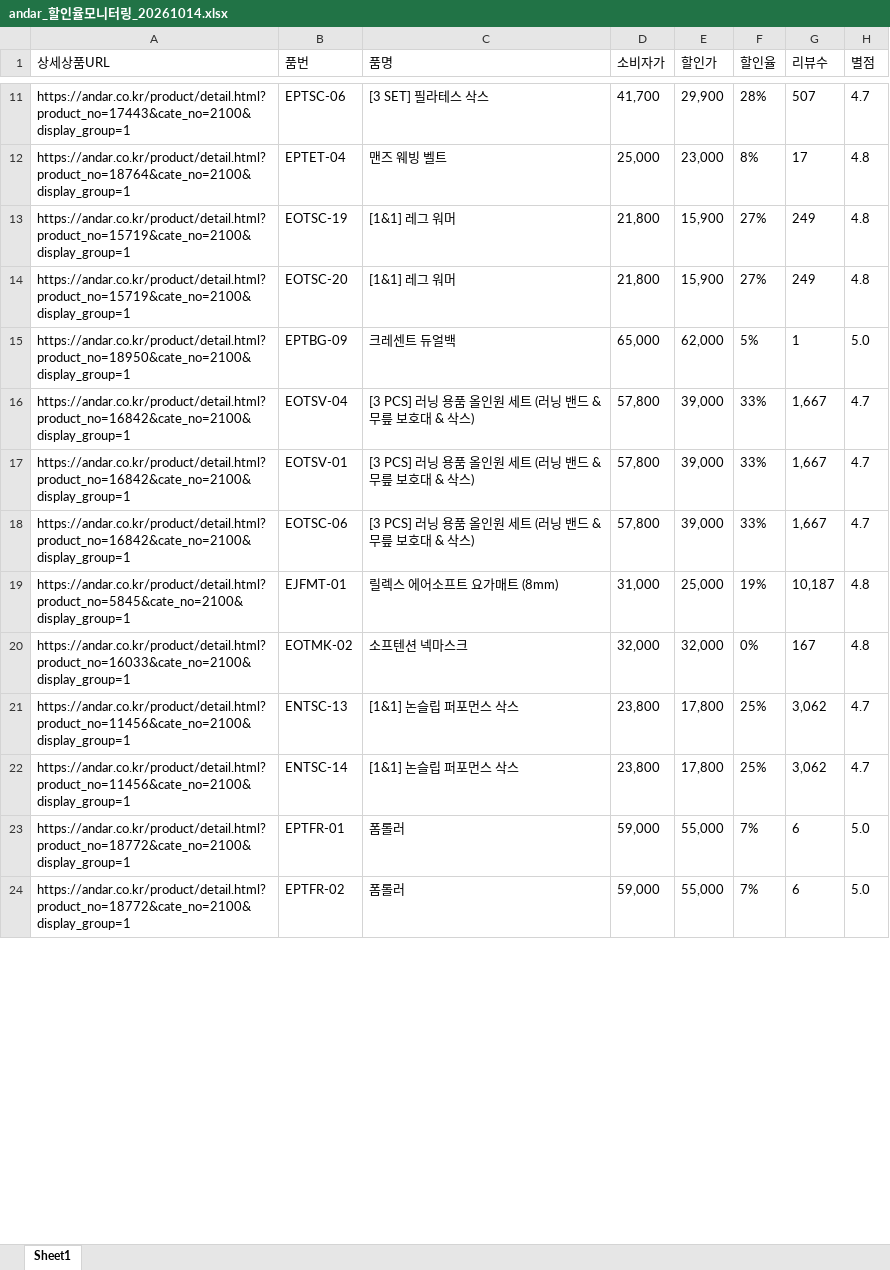
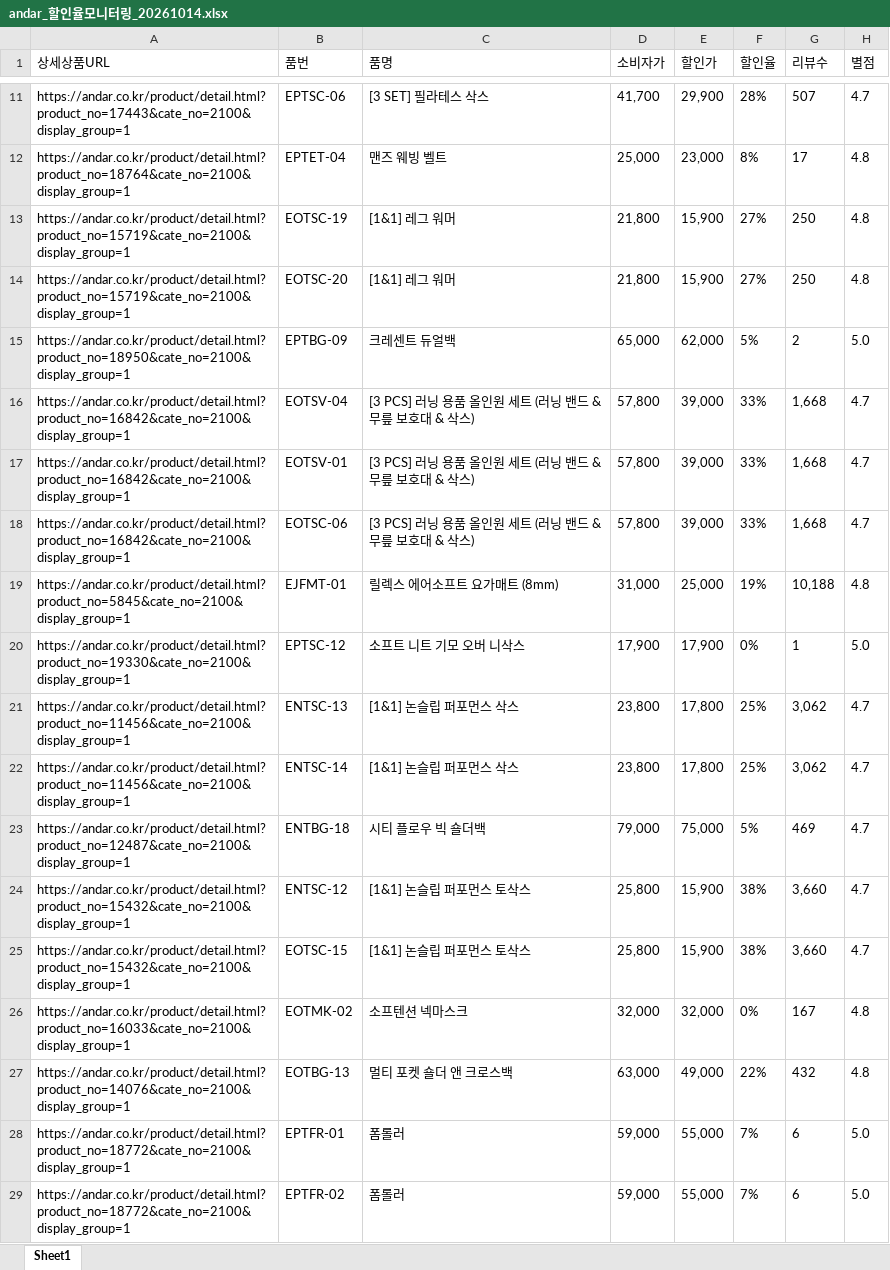
Before and after one commit to yupee-pretty/andar-scrape, an Excel workbook: results/andar_할인율모니터링_20261014.xlsx, sheet Sheet1, drawn as a sheet; only a part is shown, gaps mark what is left out; values as stored, in another font and other column widths than the file's, no borders; the diff covers the shown part only; the diff names each change by its address in the sheet, - before the commit and + after, or states it on an @@ line.

```diff
--- a/results/andar_할인율모니터링_20261014.xlsx (sheet Sheet1)
+++ b/results/andar_할인율모니터링_20261014.xlsx (sheet Sheet1)
-G13:G14 (리뷰수): 249
+G13:G14 (리뷰수): 250
-G15 (리뷰수): 1
+G15 (리뷰수): 2
-G16:G18 (리뷰수): 1,667
+G16:G18 (리뷰수): 1,668
-G19 (리뷰수): 10,187
+G19 (리뷰수): 10,188
@@ row 27 moved to row 20: https://andar.co.kr/product/detail.html?… @@
@@ row 51 moved to row 23: https://andar.co.kr/product/detail.html?… @@
+row 24: https://andar.co.kr/product/detail.html?product_no=15432&cate_no=2100&display_group=1 | ENTSC-12 | [1&1] 논슬립 퍼포먼스 토삭스 | 25,800 | 15,900 | 38% | 3,660 | 4.7
+row 25: https://andar.co.kr/product/detail.html?product_no=15432&cate_no=2100&display_group=1 | EOTSC-15 | [1&1] 논슬립 퍼포먼스 토삭스 | 25,800 | 15,900 | 38% | 3,660 | 4.7
@@ row 20 moved to row 26: https://andar.co.kr/product/detail.html?… @@
@@ row 30 moved to row 27: https://andar.co.kr/product/detail.html?… @@
```
Also changed, not shown: 17 added rows, 19 removed rows, 73 moved rows and 2 edited cells elsewhere in this sheet.
